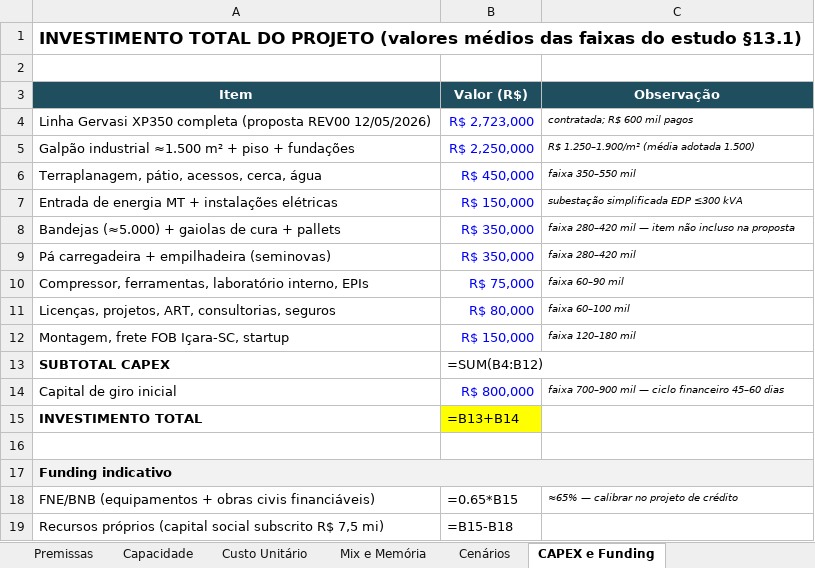
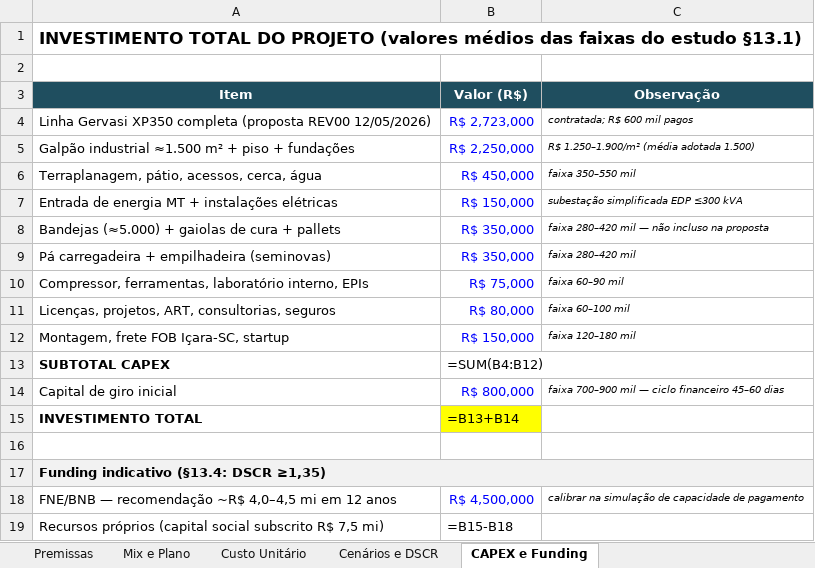
Before and after one commit to josebassetti-hub/Transcriptor, an Excel workbook: estudo-mercado-gtk/planilha-capacidade-financeiro.xlsx, sheet CAPEX e Funding, drawn as a sheet; values as stored, in another font and other column widths than the file's, no borders; formulas without a stored value are shown as written; removed rows and columns are numbered as before the commit, all else as after; the diff names each change by its address in the sheet, - before the commit and + after, or states it on an @@ line.

```diff
--- a/estudo-mercado-gtk/planilha-capacidade-financeiro.xlsx (sheet CAPEX e Funding)
+++ b/estudo-mercado-gtk/planilha-capacidade-financeiro.xlsx (sheet CAPEX e Funding)
-sheet tab: Capacidade
+sheet tab: Mix e Plano
-sheet tab: Mix e Memória
+sheet tab: Cenários e DSCR
-sheet tab: Cenários
-C8 (Observação): …mil — item não incluso…
+C8 (Observação): …mil — não incluso…
-A17 (Item): Funding indicativo
+A17 (Item): Funding indicativo (§13.4: DSCR ≥1,35)
-row 18: FNE/BNB (equipamentos + obras civis financiáveis) | =0.65*B15 | ≈65% — calibrar no projeto de crédito
+row 18: FNE/BNB — recomendação ~R$ 4,0–4,5 mi em 12 anos | R$ 4,500,000 | calibrar na simulação de capacidade de pagamento
```
Also changed, not shown: sheet Premissas, sheet Mix e Plano, sheet Cenários e DSCR, sheet Custo Unitário, 5 other files.
